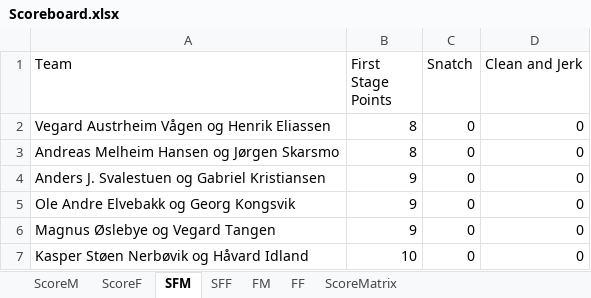
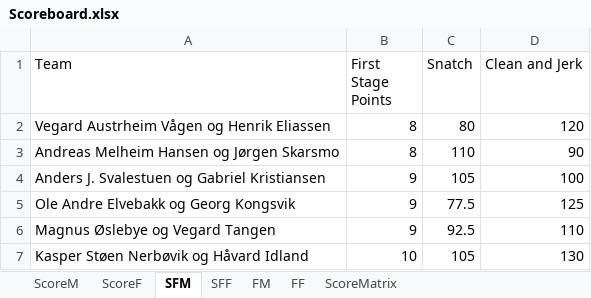
Before and after one commit to liyuanhao86/streamlit, an Excel workbook: Scoreboard.xlsx, sheet SFM, drawn as a sheet; values as stored, in another font and other column widths than the file's, no borders; the diff names each change by its address in the sheet, - before the commit and + after, or states it on an @@ line.

Commit message:
Add files via upload

```diff
--- a/Scoreboard.xlsx (sheet SFM)
+++ b/Scoreboard.xlsx (sheet SFM)
-C2 (Snatch): 0
+C2 (Snatch): 80
-D2 (Clean and Jerk): 0
+D2 (Clean and Jerk): 120
-C3 (Snatch): 0
+C3 (Snatch): 110
-D3 (Clean and Jerk): 0
+D3 (Clean and Jerk): 90
-C4 (Snatch): 0
+C4 (Snatch): 105
-D4 (Clean and Jerk): 0
+D4 (Clean and Jerk): 100
-C5 (Snatch): 0
+C5 (Snatch): 77.5
-D5 (Clean and Jerk): 0
+D5 (Clean and Jerk): 125
-C6 (Snatch): 0
+C6 (Snatch): 92.5
-D6 (Clean and Jerk): 0
+D6 (Clean and Jerk): 110
-C7 (Snatch): 0
+C7 (Snatch): 105
-D7 (Clean and Jerk): 0
+D7 (Clean and Jerk): 130
```
